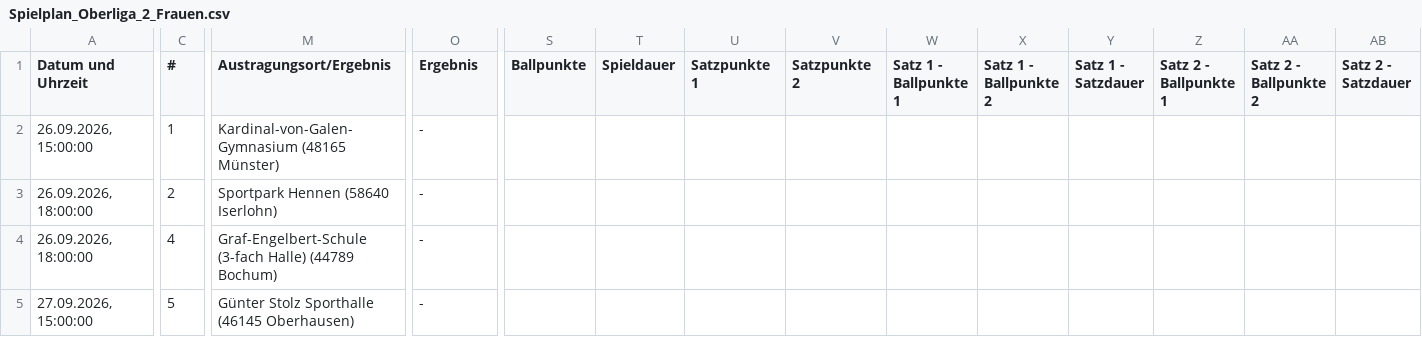
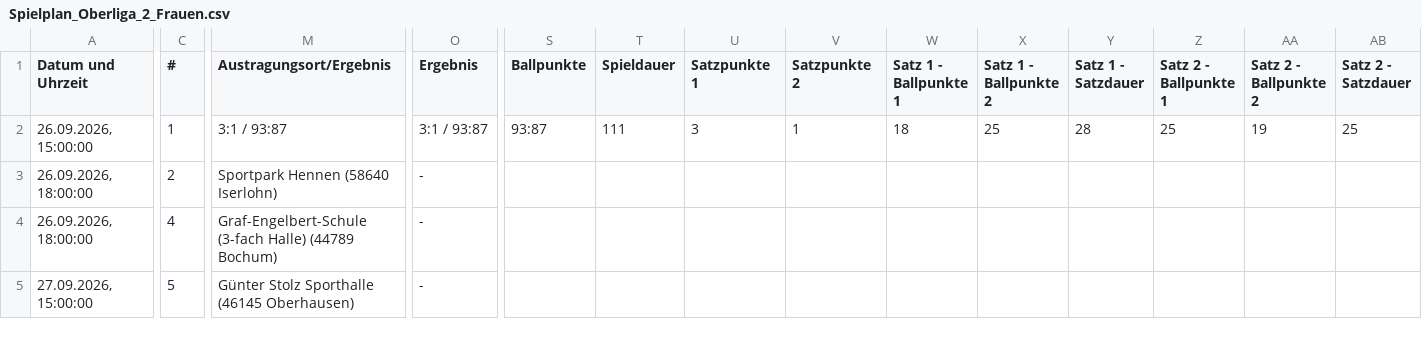
Before and after one commit to uscmuenster/USC-Spielplaene, a CSV file: csvdata/Spielplan_Oberliga_2_Frauen.csv, drawn as a sheet; only a part is shown, gaps mark what is left out; the diff covers the shown part only; the diff names each change by its address in the sheet, - before the commit and + after, or states it on an @@ line.

```diff
--- a/csvdata/Spielplan_Oberliga_2_Frauen.csv
+++ b/csvdata/Spielplan_Oberliga_2_Frauen.csv
-M2 (Austragungsort/Ergebnis): Kardinal-von-Galen-Gymnasium (48165 Münster)
+M2 (Austragungsort/Ergebnis): 3:1 / 93:87
-O2 (Ergebnis): -
+O2 (Ergebnis): 3:1 / 93:87
-S2 (Ballpunkte): (empty)
+S2 (Ballpunkte): 93:87
-T2 (Spieldauer): (empty)
+T2 (Spieldauer): 111
-U2 (Satzpunkte 1): (empty)
+U2 (Satzpunkte 1): 3
-V2 (Satzpunkte 2): (empty)
+V2 (Satzpunkte 2): 1
-W2 (Satz 1 - Ballpunkte 1): (empty)
+W2 (Satz 1 - Ballpunkte 1): 18
-X2 (Satz 1 - Ballpunkte 2): (empty)
+X2 (Satz 1 - Ballpunkte 2): 25
-Y2 (Satz 1 - Satzdauer): (empty)
+Y2 (Satz 1 - Satzdauer): 28
-Z2 (Satz 2 - Ballpunkte 1): (empty)
+Z2 (Satz 2 - Ballpunkte 1): 25
-AA2 (Satz 2 - Ballpunkte 2): (empty)
+AA2 (Satz 2 - Ballpunkte 2): 19
-AB2 (Satz 2 - Satzdauer): (empty)
+AB2 (Satz 2 - Satzdauer): 25
```
Also changed, not shown: 6 edited cells elsewhere in this file, 1 other file.
